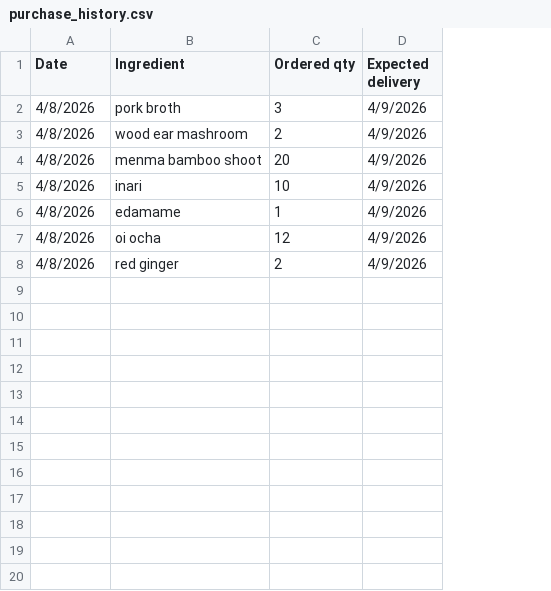
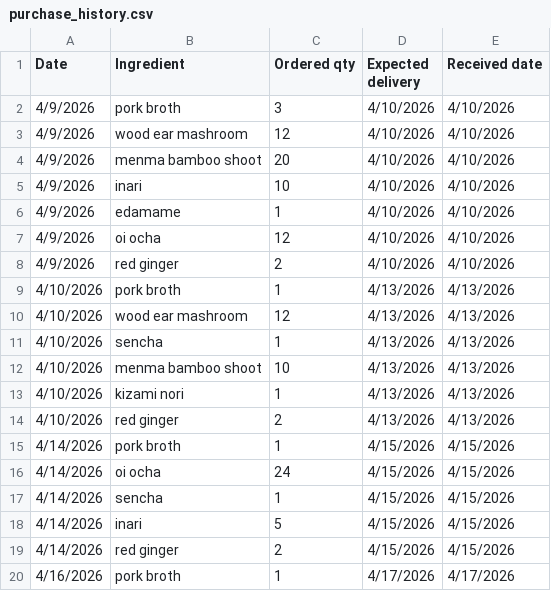
Before and after one commit to maruyaya/Kinton_Sales_Inventory, a CSV file: data/raw/purchase_history.csv, drawn as a sheet; only a part is shown; the diff covers the shown part only; the diff names each change by its address in the sheet, - before the commit and + after, or states it on an @@ line.

```diff
--- a/data/raw/purchase_history.csv
+++ b/data/raw/purchase_history.csv
+column E (Received date), rows 2-8: all 4/10/2026
-A2:A8 (Date): 4/8/2026
+A2:A8 (Date): 4/9/2026
-D2:D8 (Expected delivery): 4/9/2026
+D2:D8 (Expected delivery): 4/10/2026
-C3 (Ordered qty): 2
+C3 (Ordered qty): 12
+row 9: 4/10/2026 | pork broth | 1 | 4/13/2026 | 4/13/2026
+row 10: 4/10/2026 | wood ear mashroom | 12 | 4/13/2026 | 4/13/2026
+row 11: 4/10/2026 | sencha | 1 | 4/13/2026 | 4/13/2026
+row 12: 4/10/2026 | menma bamboo shoot | 10 | 4/13/2026 | 4/13/2026
+row 13: 4/10/2026 | kizami nori | 1 | 4/13/2026 | 4/13/2026
+row 14: 4/10/2026 | red ginger | 2 | 4/13/2026 | 4/13/2026
+row 15: 4/14/2026 | pork broth | 1 | 4/15/2026 | 4/15/2026
+row 16: 4/14/2026 | oi ocha | 24 | 4/15/2026 | 4/15/2026
+row 17: 4/14/2026 | sencha | 1 | 4/15/2026 | 4/15/2026
+row 18: 4/14/2026 | inari | 5 | 4/15/2026 | 4/15/2026
+row 19: 4/14/2026 | red ginger | 2 | 4/15/2026 | 4/15/2026
+row 20: 4/16/2026 | pork broth | 1 | 4/17/2026 | 4/17/2026
```
Also changed, not shown: 18 added rows elsewhere in this file, data/raw/stock_history.csv, 8 other files.
